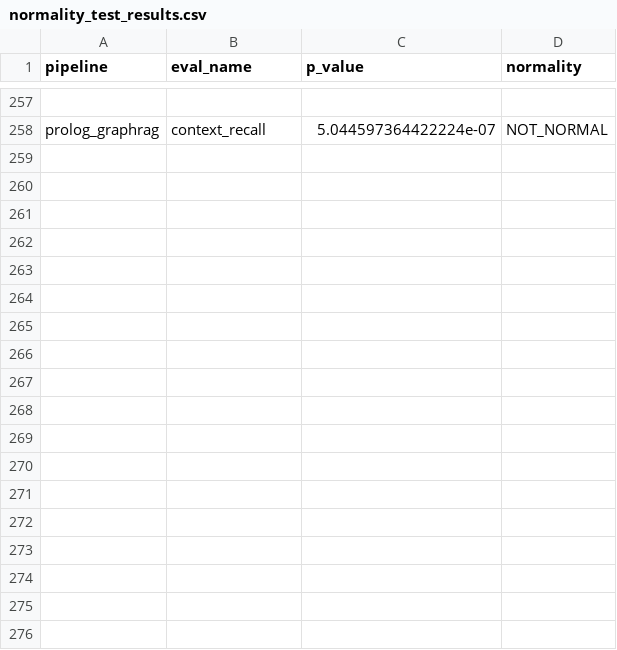
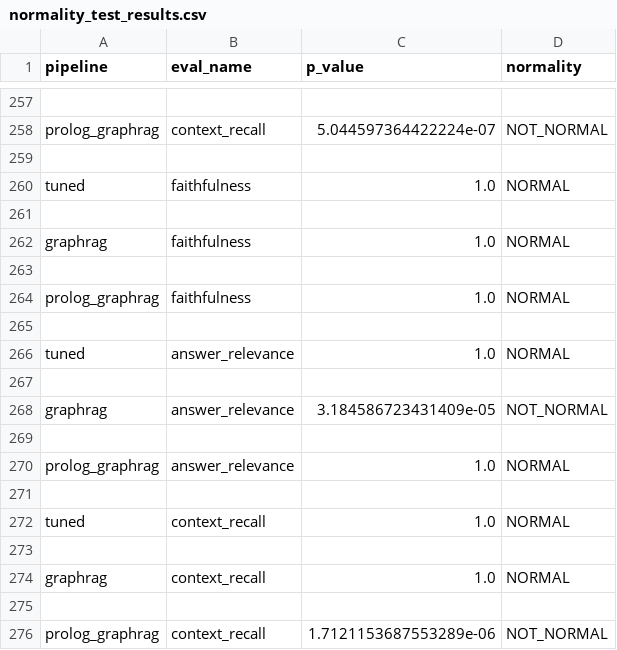
Before and after one commit to fccdelcampo/thesis, a CSV file: hallucination_evaluation_results/normality_test_results.csv, drawn as a sheet; only a part is shown, gaps mark what is left out; the diff names each change by its address in the sheet, - before the commit and + after, or states it on an @@ line.

Commit message:
Add initial test case results

```diff
--- a/hallucination_evaluation_results/normality_test_results.csv
+++ b/hallucination_evaluation_results/normality_test_results.csv
+row 259: (empty)
+row 260: tuned | faithfulness | 1.0 | NORMAL
+row 261: (empty)
+row 262: graphrag | faithfulness | 1.0 | NORMAL
+row 263: (empty)
+row 264: prolog_graphrag | faithfulness | 1.0 | NORMAL
+row 265: (empty)
+row 266: tuned | answer_relevance | 1.0 | NORMAL
+row 267: (empty)
+row 268: graphrag | answer_relevance | 3.184586723431409e-05 | NOT_NORMAL
+row 269: (empty)
+row 270: prolog_graphrag | answer_relevance | 1.0 | NORMAL
+row 271: (empty)
+row 272: tuned | context_recall | 1.0 | NORMAL
+row 273: (empty)
+row 274: graphrag | context_recall | 1.0 | NORMAL
+row 275: (empty)
+row 276: prolog_graphrag | context_recall | 1.7121153687553289e-06 | NOT_NORMAL
```
Also changed, not shown: hallucination_evaluation_results/answer_relevance_scores.csv, hallucination_evaluation_results/context_recall_scores.csv, 9 other files.
